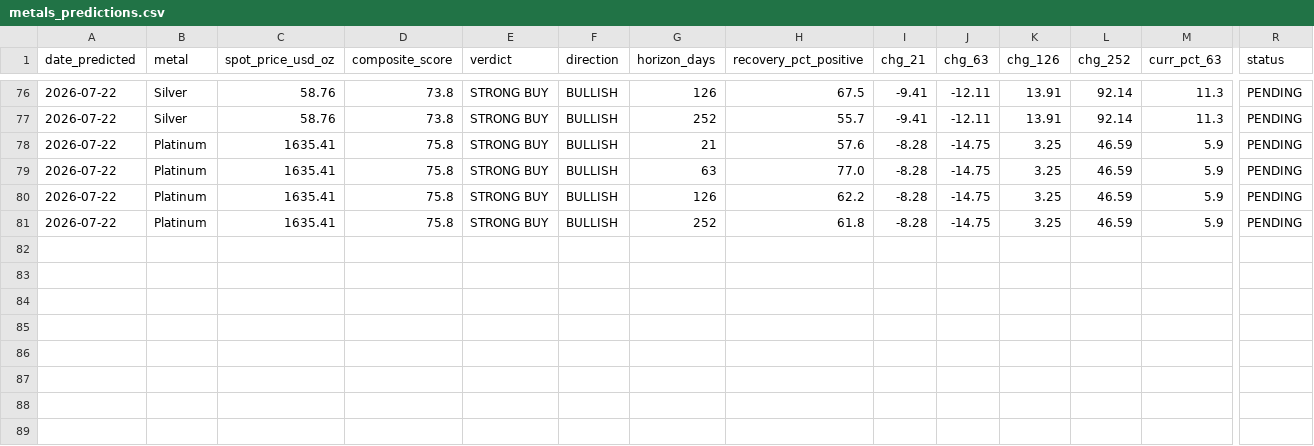
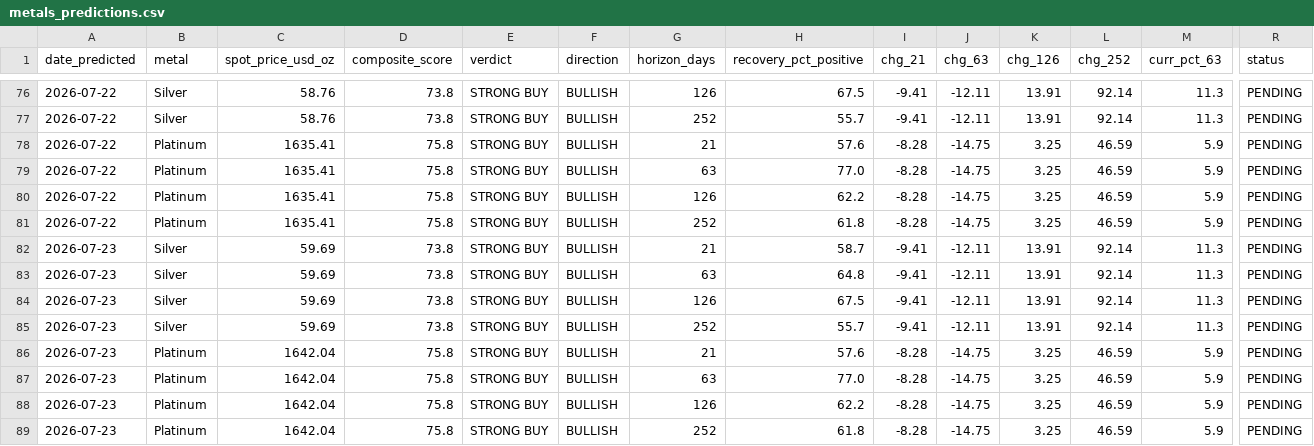
Before and after one commit to quantarram/quant-regime-research, a CSV file: notebooks/metals_predictions.csv, drawn as a sheet; only a part is shown, gaps mark what is left out; rows hold the shown columns only; the diff names each change by its address in the sheet, - before the commit and + after, or states it on an @@ line.

```diff
--- a/notebooks/metals_predictions.csv
+++ b/notebooks/metals_predictions.csv
+row 82: 2026-07-23 | Silver | 59.69 | 73.8 | STRONG BUY | BULLISH | 21 | 58.7 | -9.41 | -12.11 | 13.91 | 92.14 | 11.3 | PENDING
+row 83: 2026-07-23 | Silver | 59.69 | 73.8 | STRONG BUY | BULLISH | 63 | 64.8 | -9.41 | -12.11 | 13.91 | 92.14 | 11.3 | PENDING
+row 84: 2026-07-23 | Silver | 59.69 | 73.8 | STRONG BUY | BULLISH | 126 | 67.5 | -9.41 | -12.11 | 13.91 | 92.14 | 11.3 | PENDING
+row 85: 2026-07-23 | Silver | 59.69 | 73.8 | STRONG BUY | BULLISH | 252 | 55.7 | -9.41 | -12.11 | 13.91 | 92.14 | 11.3 | PENDING
+row 86: 2026-07-23 | Platinum | 1642.04 | 75.8 | STRONG BUY | BULLISH | 21 | 57.6 | -8.28 | -14.75 | 3.25 | 46.59 | 5.9 | PENDING
+row 87: 2026-07-23 | Platinum | 1642.04 | 75.8 | STRONG BUY | BULLISH | 63 | 77.0 | -8.28 | -14.75 | 3.25 | 46.59 | 5.9 | PENDING
+row 88: 2026-07-23 | Platinum | 1642.04 | 75.8 | STRONG BUY | BULLISH | 126 | 62.2 | -8.28 | -14.75 | 3.25 | 46.59 | 5.9 | PENDING
+row 89: 2026-07-23 | Platinum | 1642.04 | 75.8 | STRONG BUY | BULLISH | 252 | 61.8 | -8.28 | -14.75 | 3.25 | 46.59 | 5.9 | PENDING
```
Also changed, not shown: notebooks/gold_predictions.csv, notebooks/ibkr_paper_ledger.csv, 5 other files.
